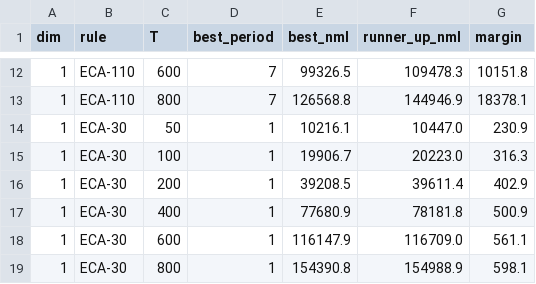
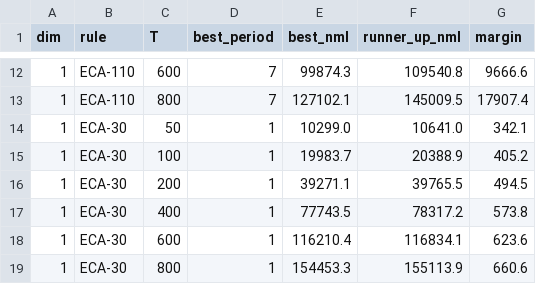
Before and after one commit to zitterbewegung/Winnower, a CSV file: outputs/convergence/convergence_1d.csv, drawn as a sheet; only a part is shown, gaps mark what is left out; the diff covers the shown part only.

```diff
--- a/outputs/convergence/convergence_1d.csv
+++ b/outputs/convergence/convergence_1d.csv
@@ -12,8 +12,8 @@ dim,rule,T,best_period,best_nml,runner_up_nml,margin
-1,ECA-110,600,7,99326.5,109478.3,10151.8
-1,ECA-110,800,7,126568.8,144946.9,18378.1
-1,ECA-30,50,1,10216.1,10447.0,230.9
-1,ECA-30,100,1,19906.7,20223.0,316.3
-1,ECA-30,200,1,39208.5,39611.4,402.9
-1,ECA-30,400,1,77680.9,78181.8,500.9
-1,ECA-30,600,1,116147.9,116709.0,561.1
-1,ECA-30,800,1,154390.8,154988.9,598.1
+1,ECA-110,600,7,99874.3,109540.8,9666.6
+1,ECA-110,800,7,127102.1,145009.5,17907.4
+1,ECA-30,50,1,10299.0,10641.0,342.1
+1,ECA-30,100,1,19983.7,20388.9,405.2
+1,ECA-30,200,1,39271.1,39765.5,494.5
+1,ECA-30,400,1,77743.5,78317.2,573.8
+1,ECA-30,600,1,116210.4,116834.1,623.6
+1,ECA-30,800,1,154453.3,155113.9,660.6
```
Also changed, not shown: 31 edited cells elsewhere in this file, outputs/convergence/convergence_2d.csv, outputs/convergence/convergence_3d.csv, 5 other files.
